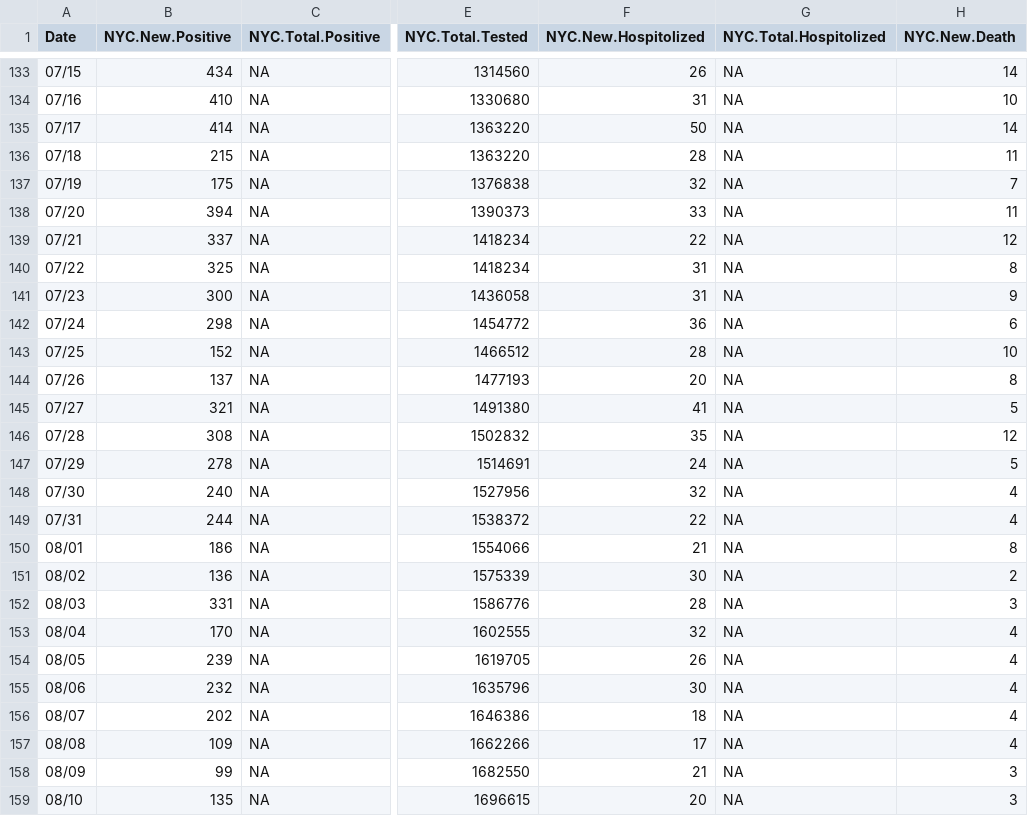
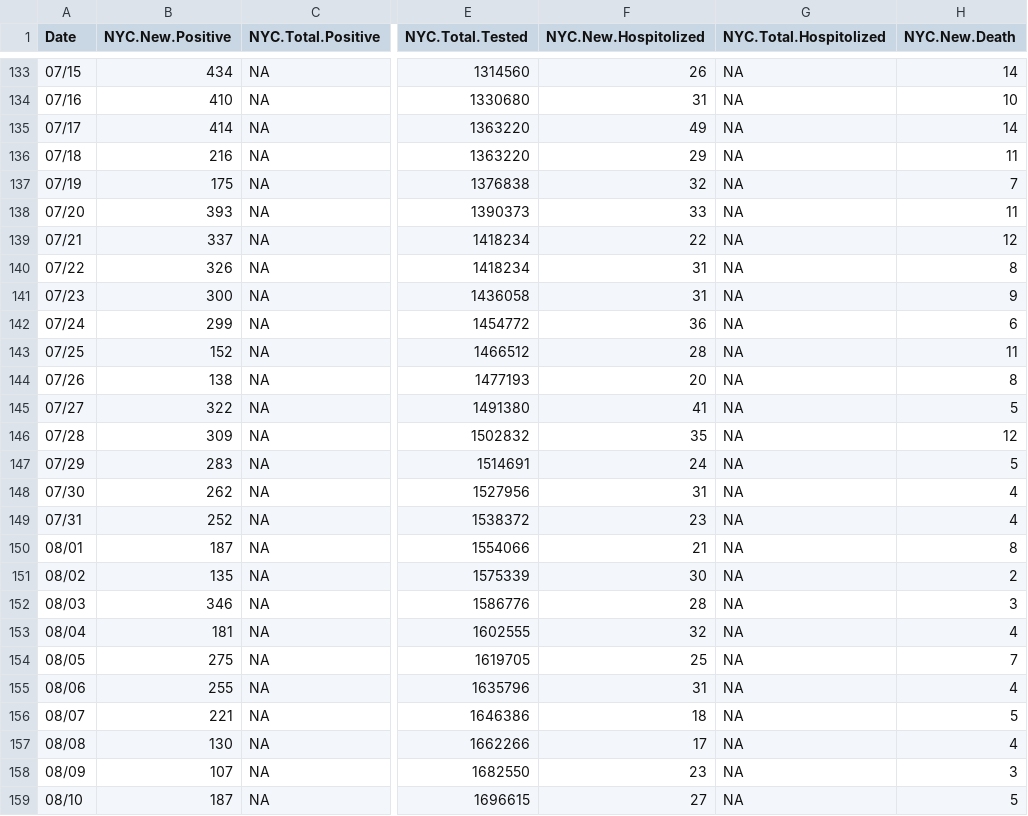
Before and after one commit to haidexs/COVID-19-NYS, a CSV file: NYC_dataset.csv, drawn as a sheet; only a part is shown, gaps mark what is left out; the diff covers the shown part only; the diff names each change by its address in the sheet, - before the commit and + after, or states it on an @@ line.

```diff
--- a/NYC_dataset.csv
+++ b/NYC_dataset.csv
-F135 (NYC.New.Hospitolized): 50
+F135 (NYC.New.Hospitolized): 49
-B136 (NYC.New.Positive): 215
+B136 (NYC.New.Positive): 216
-F136 (NYC.New.Hospitolized): 28
+F136 (NYC.New.Hospitolized): 29
-B138 (NYC.New.Positive): 394
+B138 (NYC.New.Positive): 393
-B140 (NYC.New.Positive): 325
+B140 (NYC.New.Positive): 326
-B142 (NYC.New.Positive): 298
+B142 (NYC.New.Positive): 299
-H143 (NYC.New.Death): 10
+H143 (NYC.New.Death): 11
-B144 (NYC.New.Positive): 137
+B144 (NYC.New.Positive): 138
-B145 (NYC.New.Positive): 321
+B145 (NYC.New.Positive): 322
-B146 (NYC.New.Positive): 308
+B146 (NYC.New.Positive): 309
-B147 (NYC.New.Positive): 278
+B147 (NYC.New.Positive): 283
-B148 (NYC.New.Positive): 240
+B148 (NYC.New.Positive): 262
-F148 (NYC.New.Hospitolized): 32
+F148 (NYC.New.Hospitolized): 31
-B149 (NYC.New.Positive): 244
+B149 (NYC.New.Positive): 252
-F149 (NYC.New.Hospitolized): 22
+F149 (NYC.New.Hospitolized): 23
-B150 (NYC.New.Positive): 186
+B150 (NYC.New.Positive): 187
-B151 (NYC.New.Positive): 136
+B151 (NYC.New.Positive): 135
-B152 (NYC.New.Positive): 331
+B152 (NYC.New.Positive): 346
-B153 (NYC.New.Positive): 170
+B153 (NYC.New.Positive): 181
-B154 (NYC.New.Positive): 239
+B154 (NYC.New.Positive): 275
-F154 (NYC.New.Hospitolized): 26
+F154 (NYC.New.Hospitolized): 25
-H154 (NYC.New.Death): 4
+H154 (NYC.New.Death): 7
-B155 (NYC.New.Positive): 232
+B155 (NYC.New.Positive): 255
-F155 (NYC.New.Hospitolized): 30
+F155 (NYC.New.Hospitolized): 31
-B156 (NYC.New.Positive): 202
+B156 (NYC.New.Positive): 221
-H156 (NYC.New.Death): 4
+H156 (NYC.New.Death): 5
-B157 (NYC.New.Positive): 109
+B157 (NYC.New.Positive): 130
-B158 (NYC.New.Positive): 99
+B158 (NYC.New.Positive): 107
-F158 (NYC.New.Hospitolized): 21
+F158 (NYC.New.Hospitolized): 23
-B159 (NYC.New.Positive): 135
+B159 (NYC.New.Positive): 187
-F159 (NYC.New.Hospitolized): 20
+F159 (NYC.New.Hospitolized): 27
-H159 (NYC.New.Death): 3
+H159 (NYC.New.Death): 5
```
Also changed, not shown: 1 added row and 12 edited cells elsewhere in this file, NYS_dataset.csv, today.csv, 2 other files.
